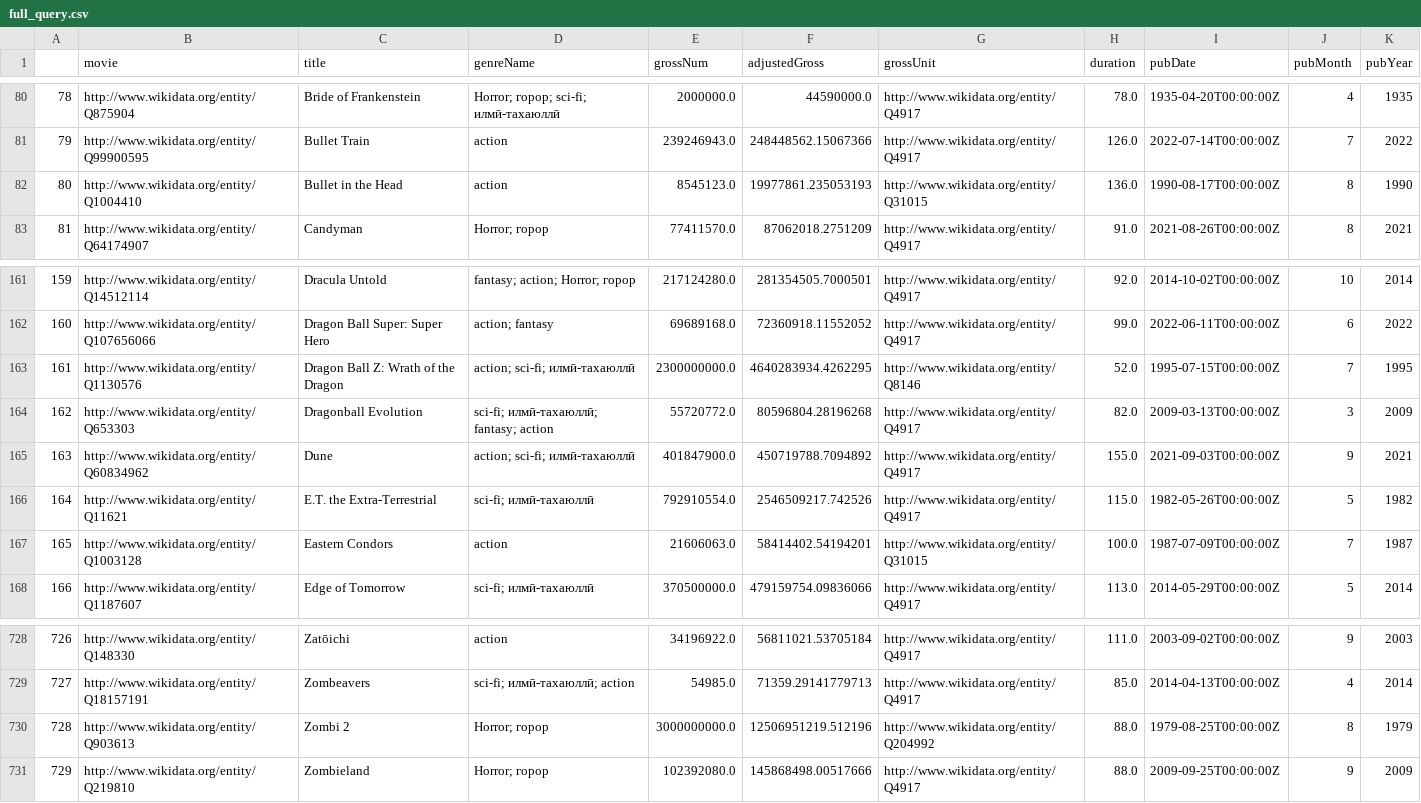
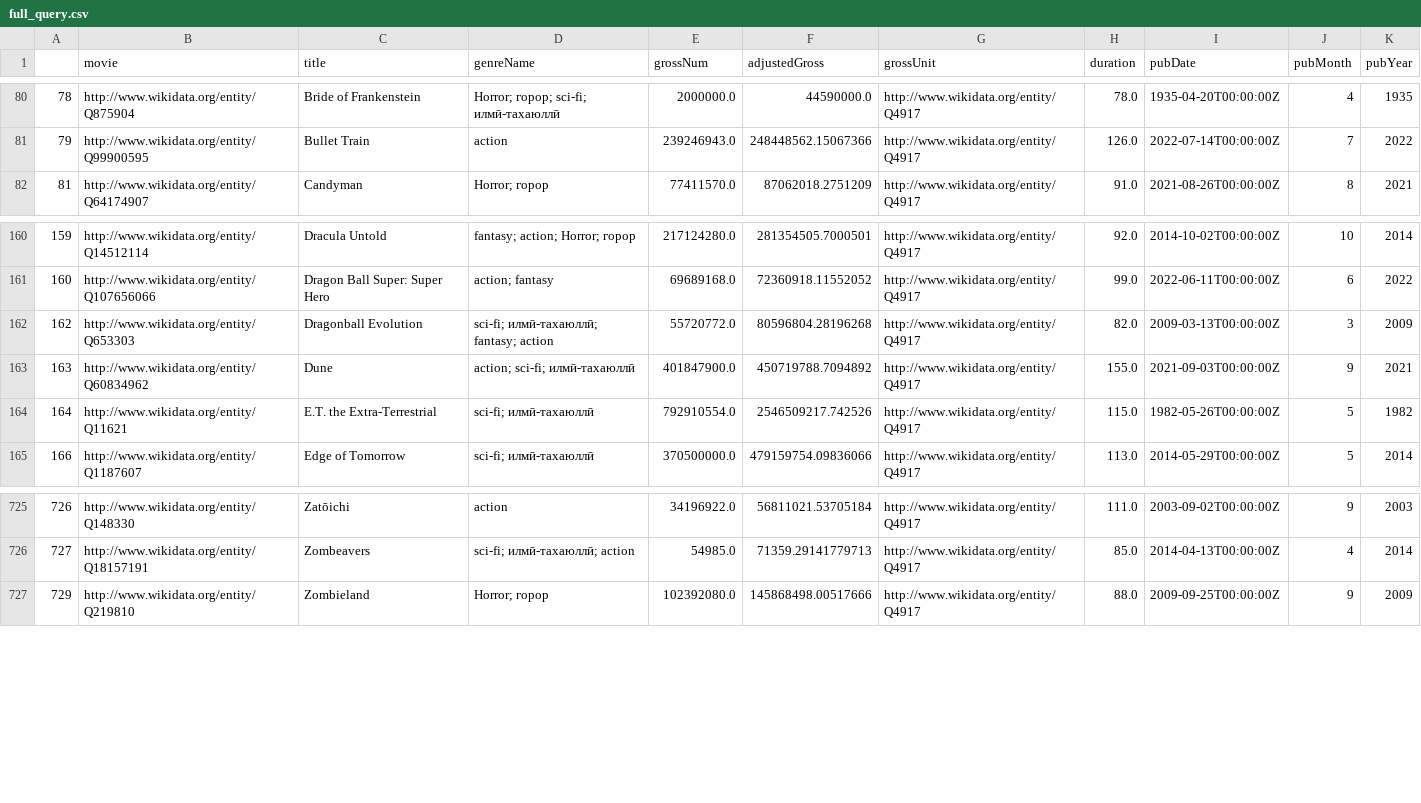
Before and after one commit to meghannulf/SWOP-4, a CSV file: wikidata/full_query.csv, drawn as a sheet; only a part is shown, gaps mark what is left out.

Commit message:
Removed outlier

```diff
--- a/wikidata/full_query.csv
+++ b/wikidata/full_query.csv
@@ -81,3 +81,2 @@
 79,http://www.wikidata.org/entity/Q99900595,Bullet Train,action,239246943.0,248448562.15067366,http://www.wikidata.org/entity/Q4917,126.0,2022-07-14T00:00:00Z,7,2022
-80,http://www.wikidata.org/entity/Q1004410,Bullet in the Head,action,8545123.0,19977861.235053193,http://www.wikidata.org/entity/Q31015,136.0,1990-08-17T00:00:00Z,8,1990
 81,http://www.wikidata.org/entity/Q64174907,Candyman,Horror; горор,77411570.0,87062018.2751209,http://www.wikidata.org/entity/Q4917,91.0,2021-08-26T00:00:00Z,8,2021
@@ -162,3 +161,2 @@
 160,http://www.wikidata.org/entity/Q107656066,Dragon Ball Super: Super Hero,action; fantasy,69689168.0,72360918.11552052,http://www.wikidata.org/entity/Q4917,99.0,2022-06-11T00:00:00Z,6,2022
-161,http://www.wikidata.org/entity/Q1130576,Dragon Ball Z: Wrath of the Dragon,action; sci-fi; илмӣ-тахаюллӣ,2300000000.0,4640283934.4262295,http://www.wikidata.org/entity/Q8146,52.0,1995-07-15T00:00:00Z,7,1995
 162,http://www.wikidata.org/entity/Q653303,Dragonball Evolution,sci-fi; илмӣ-тахаюллӣ; fantasy; action,55720772.0,80596804.28196268,http://www.wikidata.org/entity/Q4917,82.0,2009-03-13T00:00:00Z,3,2009
@@ -166,3 +164,2 @@
 164,http://www.wikidata.org/entity/Q11621,E.T. the Extra-Terrestrial,sci-fi; илмӣ-тахаюллӣ,792910554.0,2546509217.742526,http://www.wikidata.org/entity/Q4917,115.0,1982-05-26T00:00:00Z,5,1982
-165,http://www.wikidata.org/entity/Q1003128,Eastern Condors,action,21606063.0,58414402.54194201,http://www.wikidata.org/entity/Q31015,100.0,1987-07-09T00:00:00Z,7,1987
 166,http://www.wikidata.org/entity/Q1187607,Edge of Tomorrow,sci-fi; илмӣ-тахаюллӣ,370500000.0,479159754.09836066,http://www.wikidata.org/entity/Q4917,113.0,2014-05-29T00:00:00Z,5,2014
@@ -729,3 +726,2 @@
 727,http://www.wikidata.org/entity/Q18157191,Zombeavers,sci-fi; илмӣ-тахаюллӣ; action,54985.0,71359.29141779713,http://www.wikidata.org/entity/Q4917,85.0,2014-04-13T00:00:00Z,4,2014
-728,http://www.wikidata.org/entity/Q903613,Zombi 2,Horror; горор,3000000000.0,12506951219.512196,http://www.wikidata.org/entity/Q204992,88.0,1979-08-25T00:00:00Z,8,1979
 729,http://www.wikidata.org/entity/Q219810,Zombieland,Horror; горор,102392080.0,145868498.00517666,http://www.wikidata.org/entity/Q4917,88.0,2009-09-25T00:00:00Z,9,2009
```
